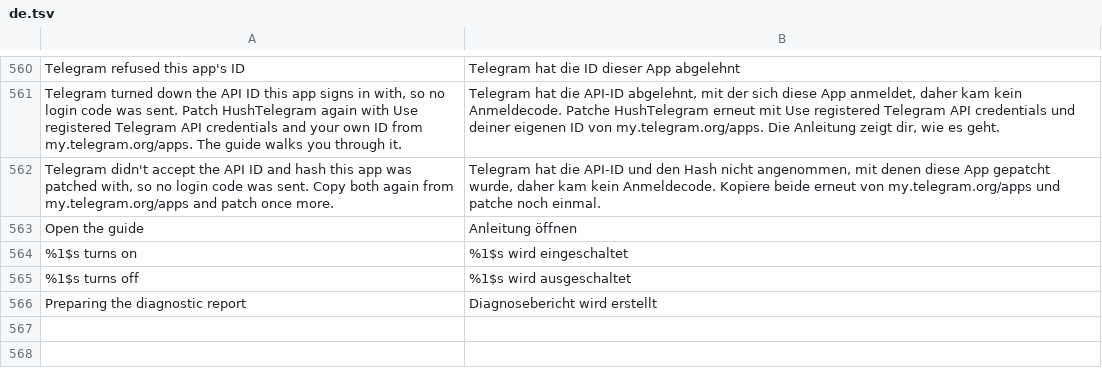
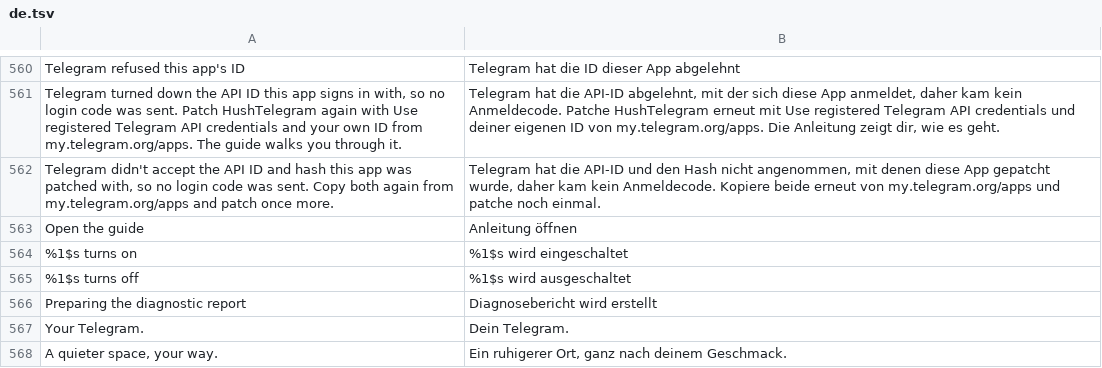
Before and after one commit to SysAdminDoc/HushTelegram, a TSV file: extensions/shared/library/src/main/l10n/de.tsv, drawn as a sheet; only a part is shown, gaps mark what is left out.

```diff
--- a/extensions/shared/library/src/main/l10n/de.tsv
+++ b/extensions/shared/library/src/main/l10n/de.tsv
@@ -566 +566,3 @@ Open the guide	Anleitung öffnen
 Preparing the diagnostic report	Diagnosebericht wird erstellt
+Your Telegram.	Dein Telegram.
+A quieter space, your way.	Ein ruhigerer Ort, ganz nach deinem Geschmack.
```
Also changed, not shown: extensions/shared/library/src/main/l10n/es.tsv, extensions/shared/library/src/main/l10n/in.tsv, 46 other files.
